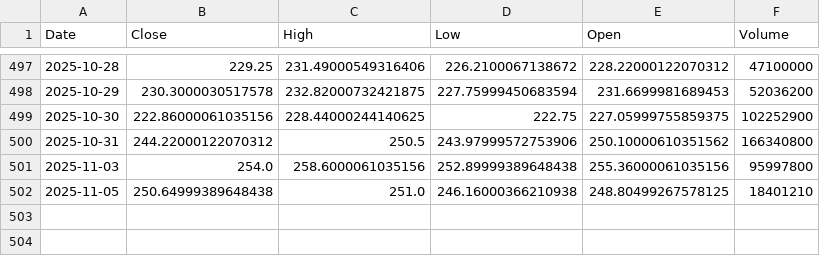
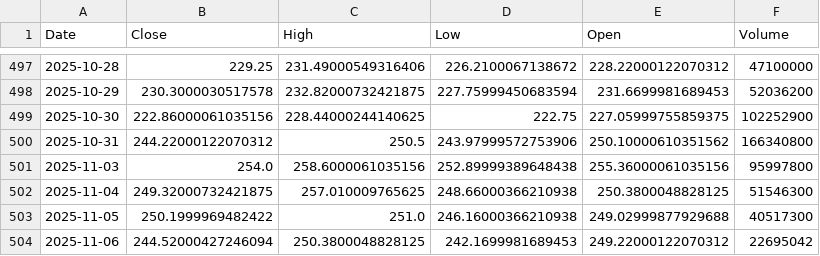
Before and after one commit to TunahanKicci/FinanceML-Pipeline, a CSV file: data/cache/AMZN_2y_1d.csv, drawn as a sheet; only a part is shown, gaps mark what is left out.

```diff
--- a/data/cache/AMZN_2y_1d.csv
+++ b/data/cache/AMZN_2y_1d.csv
@@ -501,2 +501,4 @@ Date,Close,High,Low,Open,Volume
 2025-11-03,254.0,258.6000061035156,252.89999389648438,255.36000061035156,95997800
-2025-11-05,250.64999389648438,251.0,246.16000366210938,248.80499267578125,18401210
+2025-11-04,249.32000732421875,257.010009765625,248.66000366210938,250.3800048828125,51546300
+2025-11-05,250.1999969482422,251.0,246.16000366210938,249.02999877929688,40517300
+2025-11-06,244.52000427246094,250.3800048828125,242.1699981689453,249.22000122070312,22695042
```
Also changed, not shown: data/cache/JPM_2y_1d.csv, data/cache/MSFT_2y_1d.csv, 18 other files.
